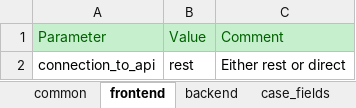
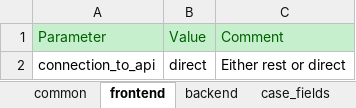
Before and after one commit to athena-ceo/trusted-service, an Excel workbook: apps/delphes/runtime/configuration_delphes_ff.xlsx, sheet frontend, drawn as a sheet; values as stored, in another font and other column widths than the file's, no borders; the diff names each change by its address in the sheet, - before the commit and + after, or states it on an @@ line.

```diff
--- a/apps/delphes/runtime/configuration_delphes_ff.xlsx (sheet frontend)
+++ b/apps/delphes/runtime/configuration_delphes_ff.xlsx (sheet frontend)
-B2: rest
+B2: direct
```
Also changed, not shown: sheet case_fields, sheet text_analysis, other sheet tabs, 7 other files.
